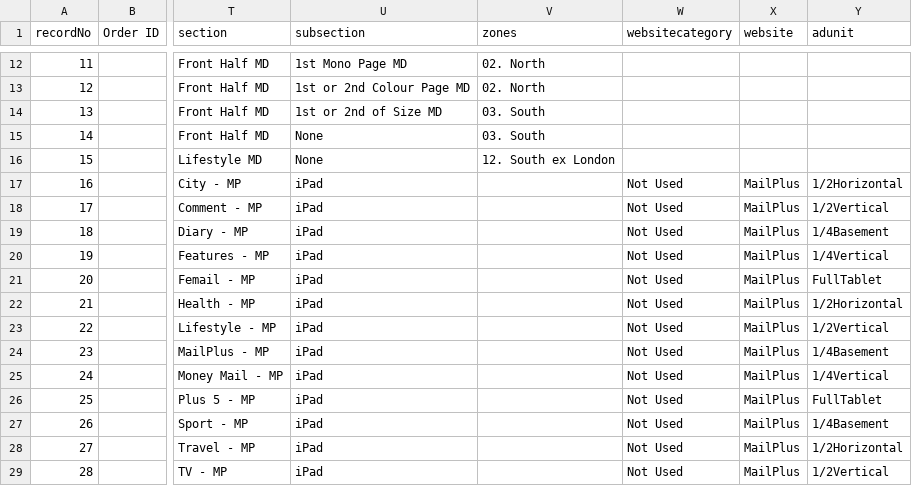
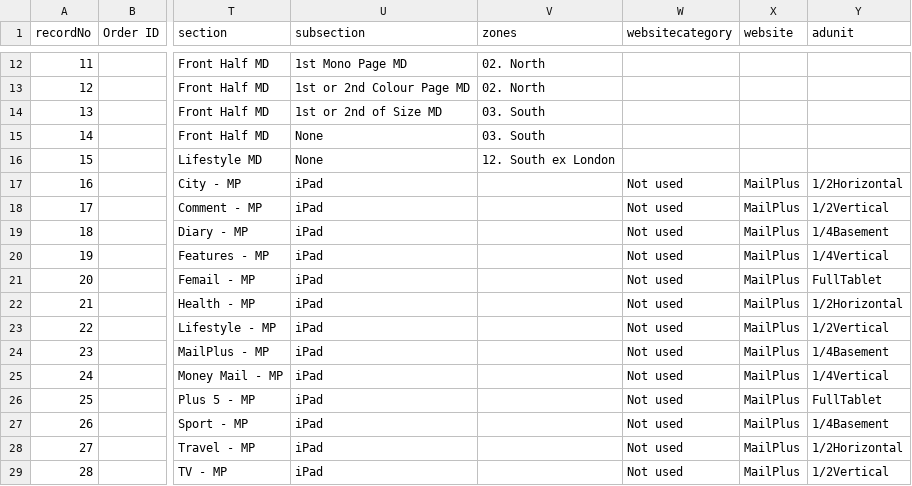
Before and after one commit to skuncha/syncJobTwo, a CSV file: syncJobTwo/src/main/resources/datamigration.csv, drawn as a sheet; only a part is shown, gaps mark what is left out; the diff names each change by its address in the sheet, - before the commit and + after, or states it on an @@ line.

Commit message:
update

```diff
--- a/syncJobTwo/src/main/resources/datamigration.csv
+++ b/syncJobTwo/src/main/resources/datamigration.csv
-W17:W29 (websitecategory): Not Used
+W17:W29 (websitecategory): Not used
```
